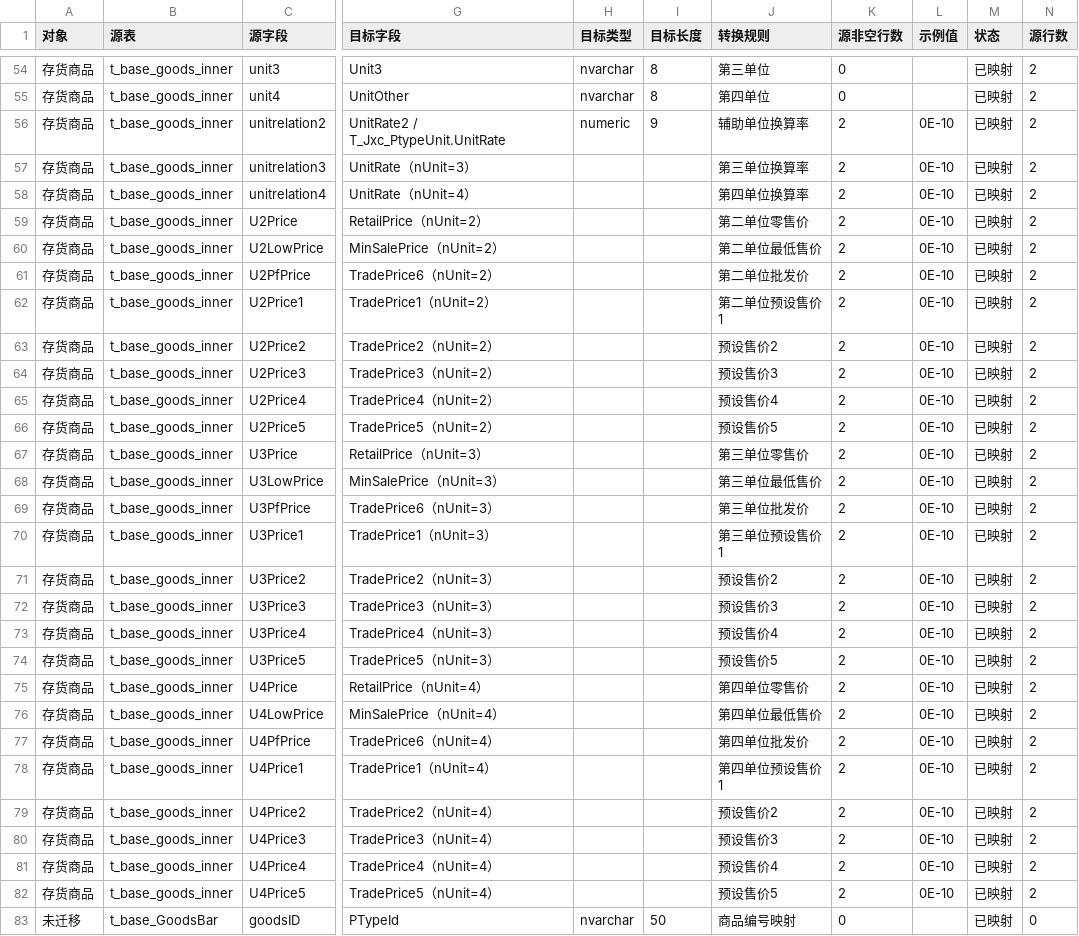
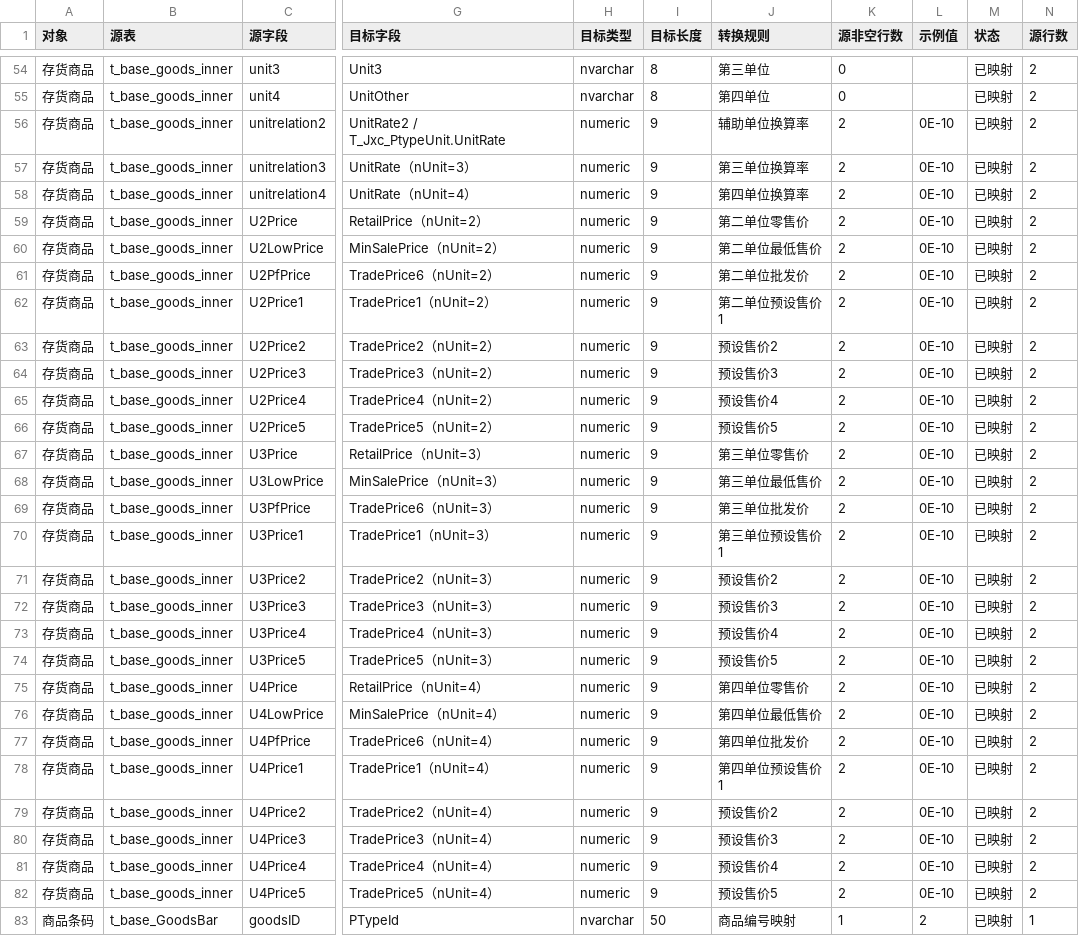
Before and after one commit to DDDNN1234567/kspc-cmsg-transfer, a CSV file: 字典/数据字典_映射字段_V3.0.csv, drawn as a sheet; only a part is shown, gaps mark what is left out; the diff covers the shown part only; the diff names each change by its address in the sheet, - before the commit and + after, or states it on an @@ line.

Commit message:
dict: final mapped-field CSV (139 rows)

```diff
--- a/字典/数据字典_映射字段_V3.0.csv
+++ b/字典/数据字典_映射字段_V3.0.csv
-H57:H82 (目标类型): (empty)
+H57:H82 (目标类型): numeric
-I57:I82 (目标长度): (empty)
+I57:I82 (目标长度): 9
-A83 (对象): 未迁移
+A83 (对象): 商品条码
-K83 (源非空行数): 0
+K83 (源非空行数): 1
-L83 (示例值): (empty)
+L83 (示例值): 2
-N83 (源行数): 0
+N83 (源行数): 1
```
Also changed, not shown: 71 edited cells elsewhere in this file.
